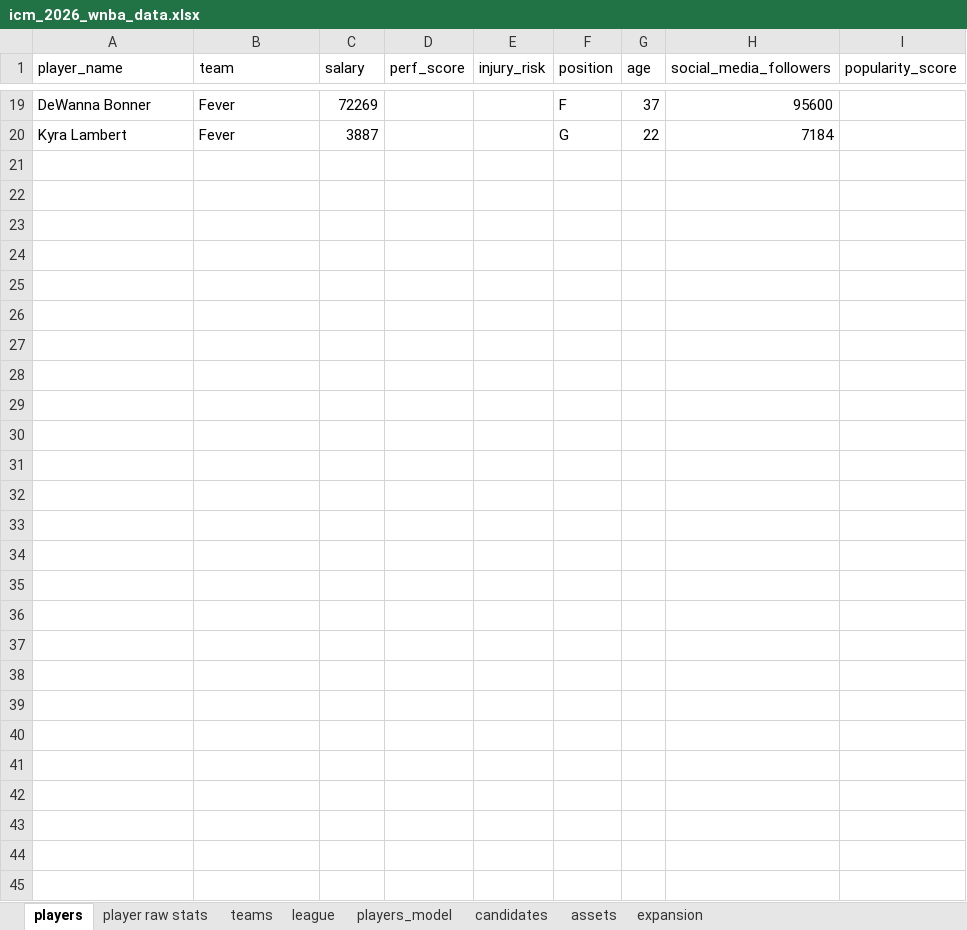
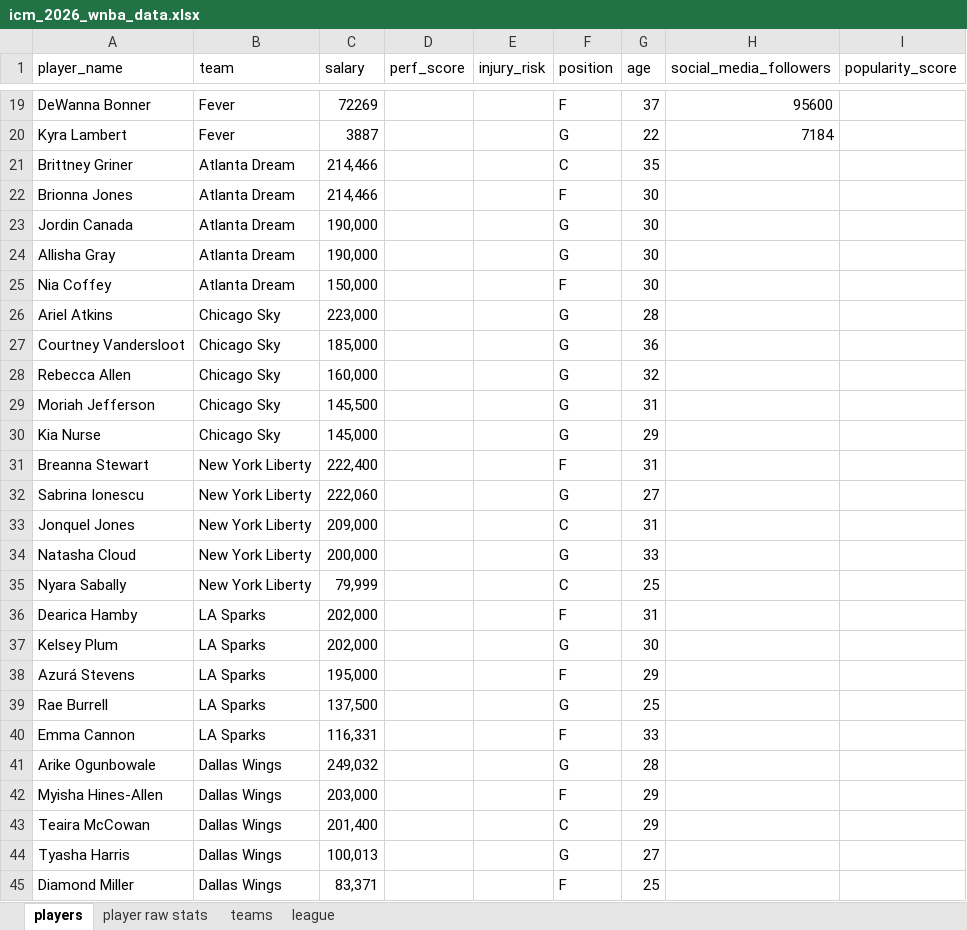
Before and after one commit to phammy237/ICM-2026, an Excel workbook: data/icm_2026_wnba_data.xlsx, sheet players, drawn as a sheet; only a part is shown, gaps mark what is left out; values as stored, in another font and other column widths than the file's, no borders; the diff names each change by its address in the sheet, - before the commit and + after, or states it on an @@ line.

```diff
--- a/data/icm_2026_wnba_data.xlsx (sheet players)
+++ b/data/icm_2026_wnba_data.xlsx (sheet players)
-sheet tab: players_model
-sheet tab: candidates
-sheet tab: assets
-sheet tab: expansion
+row 21: Brittney Griner | Atlanta Dream | 214,466 |  |  | C | 35
+row 22: Brionna Jones | Atlanta Dream | 214,466 |  |  | F | 30
+row 23: Jordin Canada | Atlanta Dream | 190,000 |  |  | G | 30
+row 24: Allisha Gray | Atlanta Dream | 190,000 |  |  | G | 30
+row 25: Nia Coffey | Atlanta Dream | 150,000 |  |  | F | 30
+row 26: Ariel Atkins | Chicago Sky | 223,000 |  |  | G | 28
+row 27: Courtney Vandersloot | Chicago Sky | 185,000 |  |  | G | 36
+row 28: Rebecca Allen | Chicago Sky | 160,000 |  |  | G | 32
+row 29: Moriah Jefferson | Chicago Sky | 145,500 |  |  | G | 31
+row 30: Kia Nurse | Chicago Sky | 145,000 |  |  | G | 29
+row 31: Breanna Stewart | New York Liberty | 222,400 |  |  | F | 31
+row 32: Sabrina Ionescu | New York Liberty | 222,060 |  |  | G | 27
+row 33: Jonquel Jones | New York Liberty | 209,000 |  |  | C | 31
+row 34: Natasha Cloud | New York Liberty | 200,000 |  |  | G | 33
+row 35: Nyara Sabally | New York Liberty | 79,999 |  |  | C | 25
+row 36: Dearica Hamby | LA Sparks | 202,000 |  |  | F | 31
+row 37: Kelsey Plum | LA Sparks | 202,000 |  |  | G | 30
+row 38: Azurá Stevens | LA Sparks | 195,000 |  |  | F | 29
+row 39: Rae Burrell | LA Sparks | 137,500 |  |  | G | 25
+row 40: Emma Cannon | LA Sparks | 116,331 |  |  | F | 33
+row 41: Arike Ogunbowale | Dallas Wings | 249,032 |  |  | G | 28
+row 42: Myisha Hines-Allen | Dallas Wings | 203,000 |  |  | F | 29
+row 43: Teaira McCowan | Dallas Wings | 201,400 |  |  | C | 29
+row 44: Tyasha Harris | Dallas Wings | 100,013 |  |  | G | 27
+row 45: Diamond Miller | Dallas Wings | 83,371 |  |  | F | 25
```
Also changed, not shown: sheet player raw stats.
